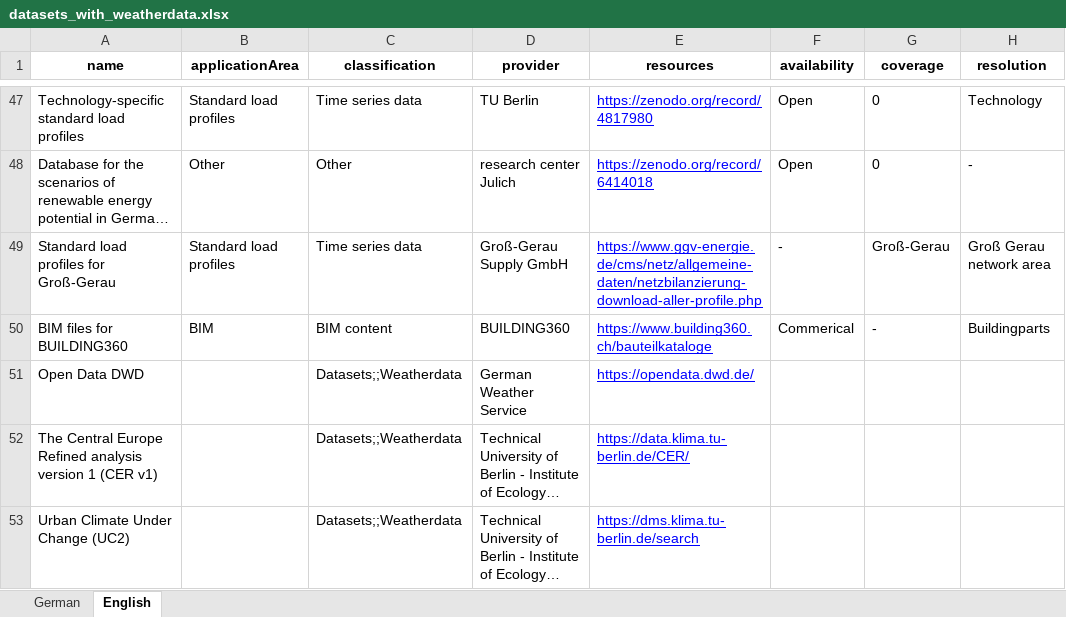
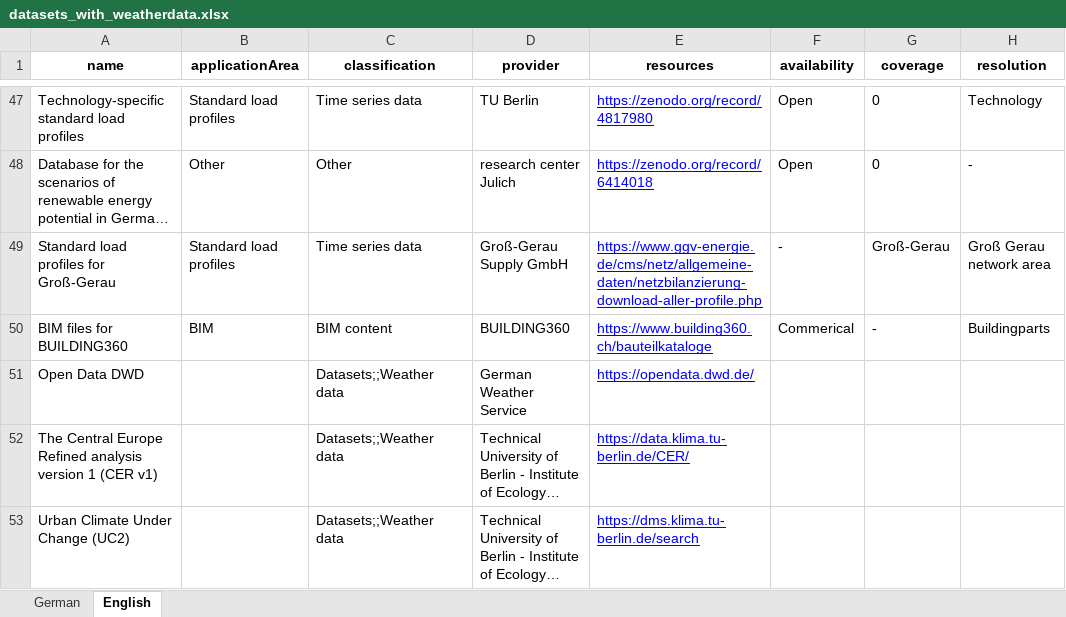
Before and after one commit to TUB-DVG/wissen-digital-ewb, an Excel workbook: webcentral/doc/01_data/17_datasets/datasets_with_weatherdata.xlsx, sheet English, drawn as a sheet; only a part is shown, gaps mark what is left out; long unchanged cells end in …; values as stored, in another font and other column widths than the file's, no borders; the diff covers the shown part only; the diff names each change by its address in the sheet, - before the commit and + after, or states it on an @@ line.

```diff
--- a/webcentral/doc/01_data/17_datasets/datasets_with_weatherdata.xlsx (sheet English)
+++ b/webcentral/doc/01_data/17_datasets/datasets_with_weatherdata.xlsx (sheet English)
-C51:C53 (classification): Datasets;;Weatherdata
+C51:C53 (classification): Datasets;;Weather data
```
Also changed, not shown: 1 removed row and 6 edited cells elsewhere in this sheet, sheet German, 19 other files.
